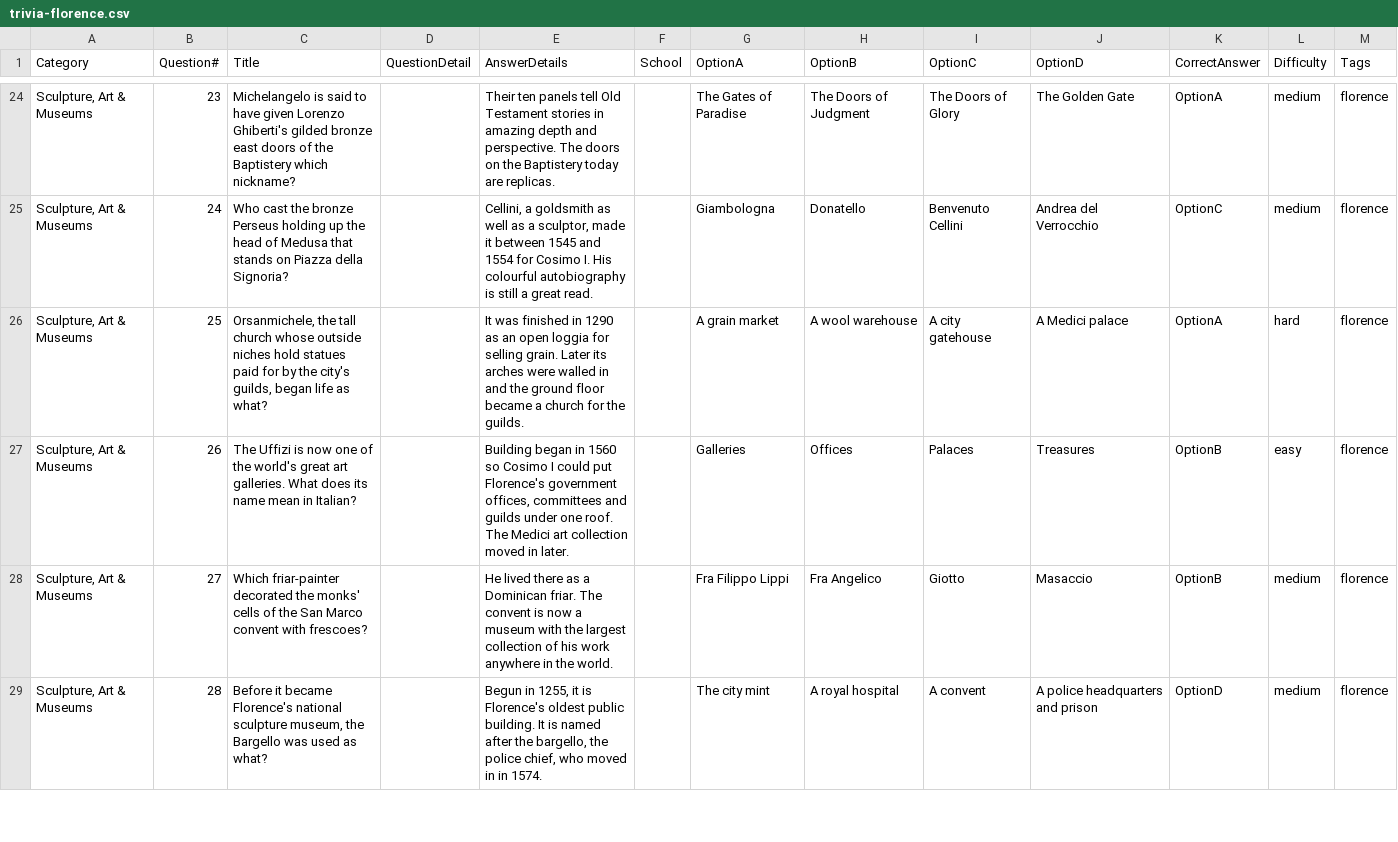
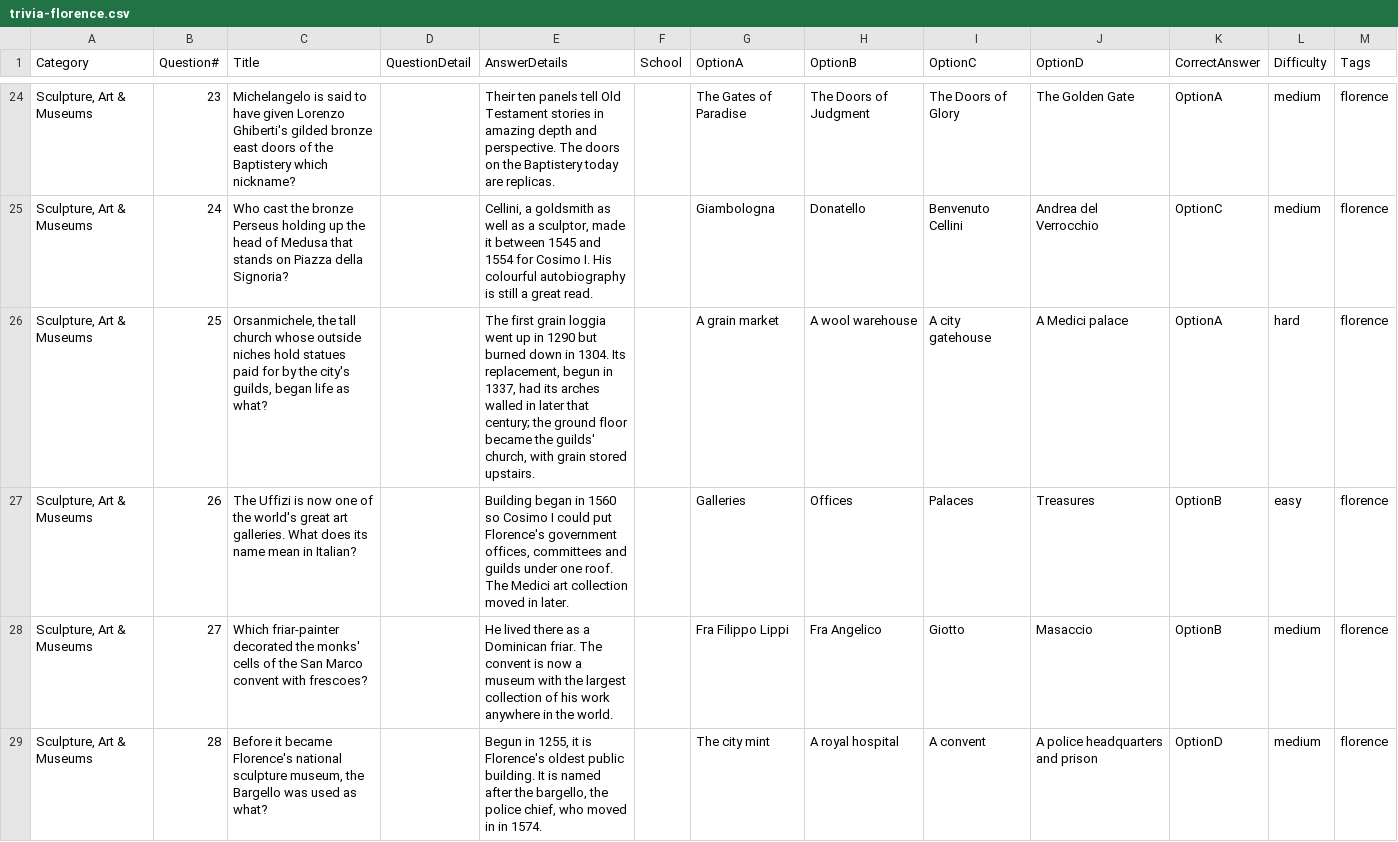
Before and after one commit to geseib/engagements, a CSV file: sets/trivia-florence-2026-11/trivia-florence.csv, drawn as a sheet; only a part is shown, gaps mark what is left out; the diff covers the shown part only; the diff names each change by its address in the sheet, - before the commit and + after, or states it on an @@ line.

```diff
--- a/sets/trivia-florence-2026-11/trivia-florence.csv
+++ b/sets/trivia-florence-2026-11/trivia-florence.csv
-E26 (AnswerDetails): It was finished in 1290 as an open loggia for selling grain. Later its arches were walled in and the ground floor became a church for the guilds.
+E26 (AnswerDetails): The first grain loggia went up in 1290 but burned down in 1304. Its replacement, begun in 1337, had its arches walled in later that century; the ground floor became the guilds' church, with grain stored upstairs.
```
Also changed, not shown: 12 edited cells elsewhere in this file, 3 other files.
